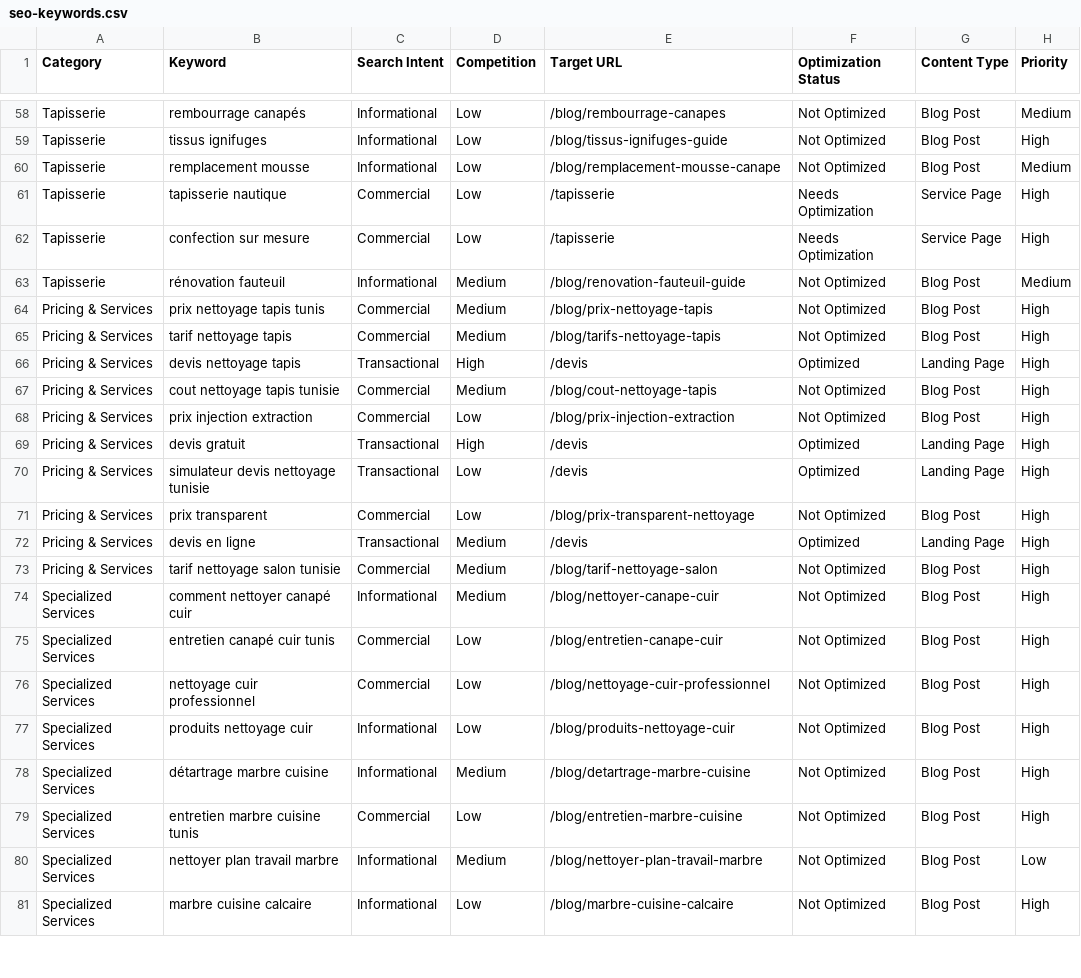
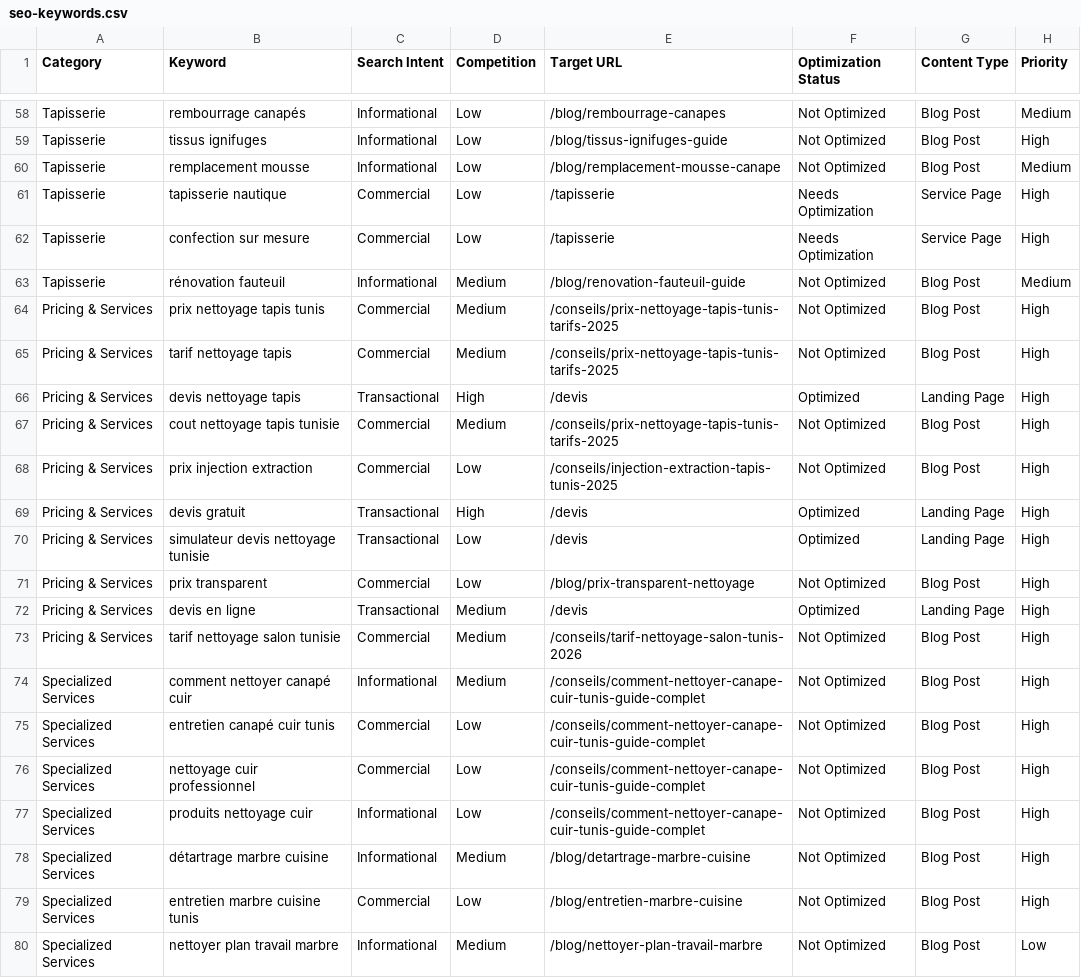
Before and after one commit to vaw-zen/CCI-of-the-future, a CSV file: src/utils/seo-keywords.csv, drawn as a sheet; only a part is shown, gaps mark what is left out; the shorter side is filled out with more unchanged rows; the diff covers the shown part only; the diff names each change by its address in the sheet, - before the commit and + after, or states it on an @@ line.

Commit message:
Implement moquette and salon SEO cluster updates

```diff
--- a/src/utils/seo-keywords.csv
+++ b/src/utils/seo-keywords.csv
-E64 (Target URL): /blog/prix-nettoyage-tapis
+E64 (Target URL): /conseils/prix-nettoyage-tapis-tunis-tarifs-2025
-E65 (Target URL): /blog/tarifs-nettoyage-tapis
+E65 (Target URL): /conseils/prix-nettoyage-tapis-tunis-tarifs-2025
-E67 (Target URL): /blog/cout-nettoyage-tapis
+E67 (Target URL): /conseils/prix-nettoyage-tapis-tunis-tarifs-2025
-E68 (Target URL): /blog/prix-injection-extraction
+E68 (Target URL): /conseils/injection-extraction-tapis-tunis-2025
-E73 (Target URL): /blog/tarif-nettoyage-salon
+E73 (Target URL): /conseils/tarif-nettoyage-salon-tunis-2026
-E74 (Target URL): /blog/nettoyer-canape-cuir
+E74 (Target URL): /conseils/comment-nettoyer-canape-cuir-tunis-guide-complet
-E75 (Target URL): /blog/entretien-canape-cuir
+E75 (Target URL): /conseils/comment-nettoyer-canape-cuir-tunis-guide-complet
-E76 (Target URL): /blog/nettoyage-cuir-professionnel
+E76 (Target URL): /conseils/comment-nettoyer-canape-cuir-tunis-guide-complet
-E77 (Target URL): /blog/produits-nettoyage-cuir
+E77 (Target URL): /conseils/comment-nettoyer-canape-cuir-tunis-guide-complet
```
Also changed, not shown: 14 edited cells elsewhere in this file, 11 other files.
